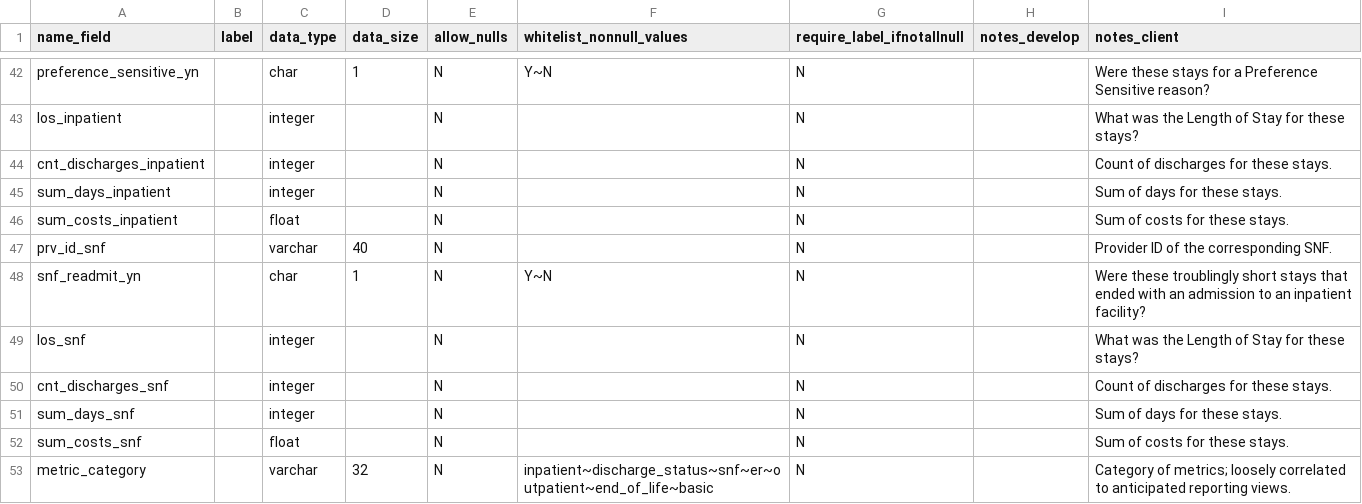
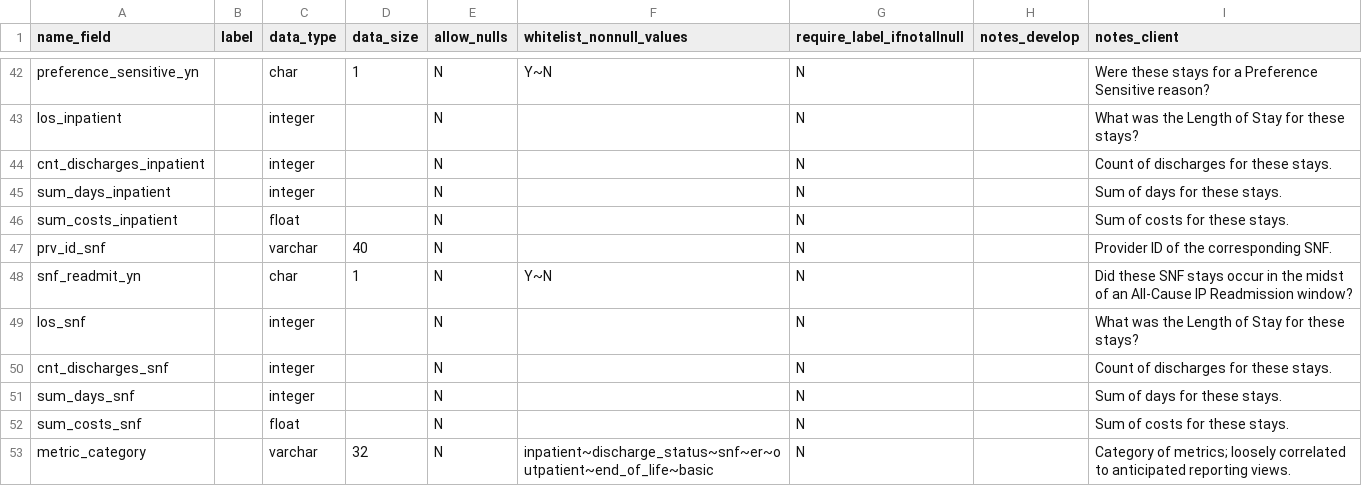
Before and after one commit to Milliman-PRM/comparator-report-legacy, a CSV file: Post005_Datamarts/Comparator_Report/Comparator_Report_Fields.csv, drawn as a sheet; only a part is shown, gaps mark what is left out.

Commit message:
Refine SNF Readmit notes
Do this because they no longer matched the embedded logic.

```diff
--- a/Post005_Datamarts/Comparator_Report/Comparator_Report_Fields.csv
+++ b/Post005_Datamarts/Comparator_Report/Comparator_Report_Fields.csv
@@ -47,3 +47,3 @@ sum_costs_inpatient,,float,,N,,N,,Sum of costs for these stays.
 prv_id_snf,,varchar,40,N,,N,,Provider ID of the corresponding SNF.
-snf_readmit_yn,,char,1,N,Y~N,N,,Were these troublingly short stays that ended with an admission to an inpatient facility?
+snf_readmit_yn,,char,1,N,Y~N,N,,Did these SNF stays occur in the midst of an All-Cause IP Readmission window?
 los_snf,,integer,,N,,N,,What was the Length of Stay for these stays?
```
Also changed, not shown: 1 other file.
